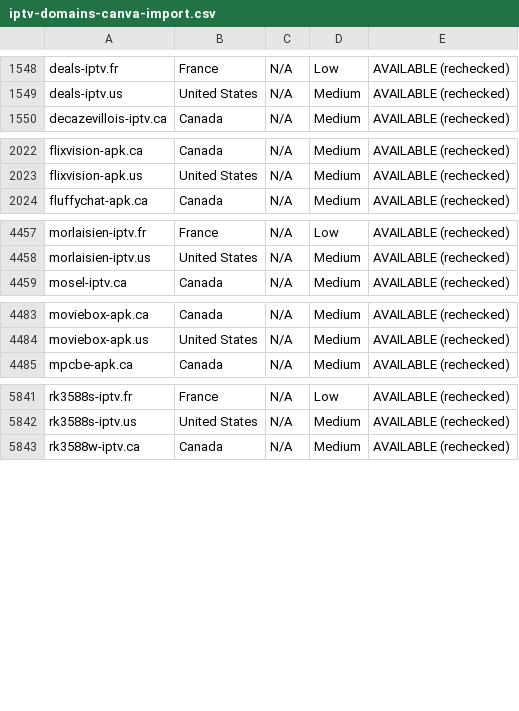
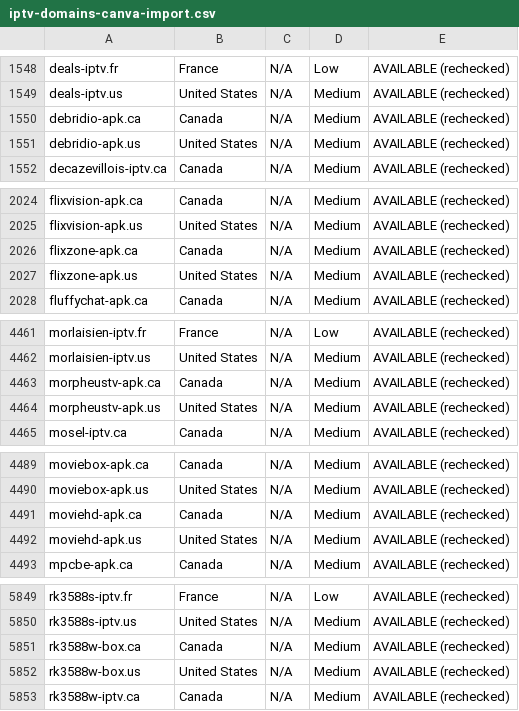
Before and after one commit to CryptoNews24/edit, a CSV file: research/iptv-seo/canva/iptv-domains-canva-import.csv, drawn as a sheet; only a part is shown, gaps mark what is left out; the diff covers the shown part only; the diff names each change by its address in the sheet, - before the commit and + after, or states it on an @@ line.

```diff
--- a/research/iptv-seo/canva/iptv-domains-canva-import.csv
+++ b/research/iptv-seo/canva/iptv-domains-canva-import.csv
+row 1550: debridio-apk.ca | Canada | N/A | Medium | AVAILABLE (rechecked)
+row 1551: debridio-apk.us | United States | N/A | Medium | AVAILABLE (rechecked)
+row 2026: flixzone-apk.ca | Canada | N/A | Medium | AVAILABLE (rechecked)
+row 2027: flixzone-apk.us | United States | N/A | Medium | AVAILABLE (rechecked)
+row 4463: morpheustv-apk.ca | Canada | N/A | Medium | AVAILABLE (rechecked)
+row 4464: morpheustv-apk.us | United States | N/A | Medium | AVAILABLE (rechecked)
+row 4491: moviehd-apk.ca | Canada | N/A | Medium | AVAILABLE (rechecked)
+row 4492: moviehd-apk.us | United States | N/A | Medium | AVAILABLE (rechecked)
+row 5851: rk3588w-box.ca | Canada | N/A | Medium | AVAILABLE (rechecked)
+row 5852: rk3588w-box.us | United States | N/A | Medium | AVAILABLE (rechecked)
```
Also changed, not shown: 2 added rows elsewhere in this file, research/iptv-seo/availability_recheck.csv, 8 other files.
